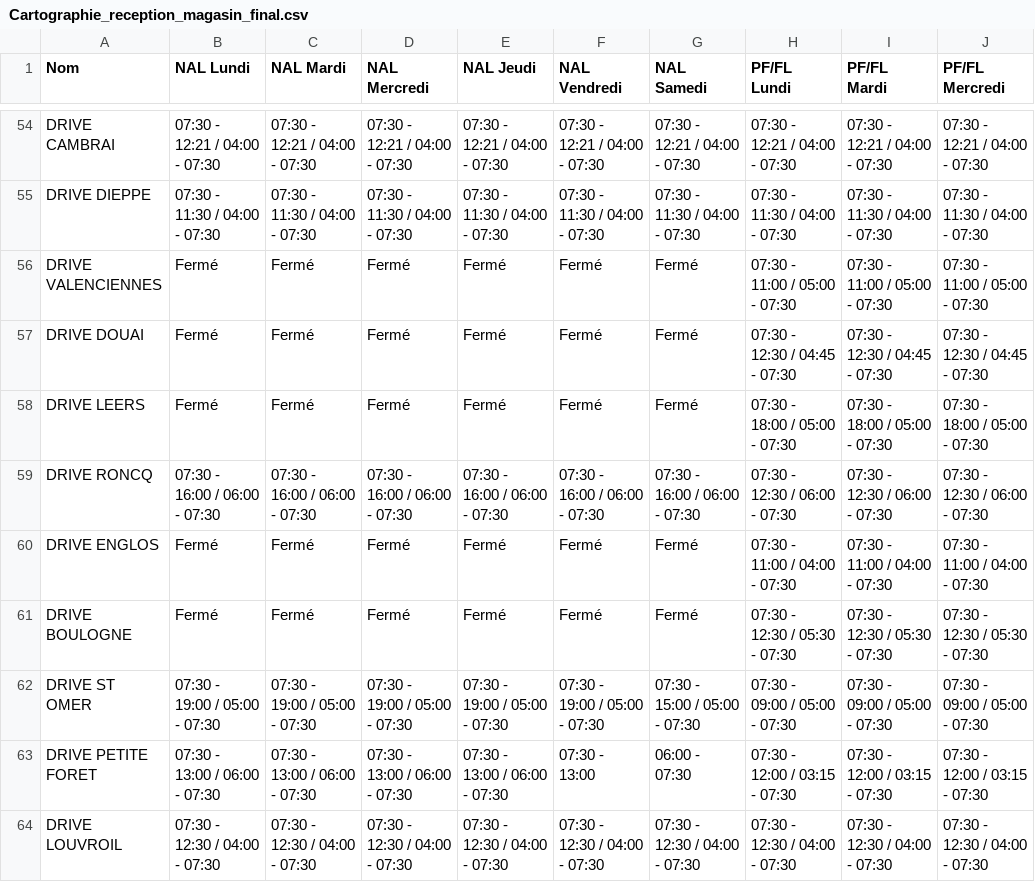
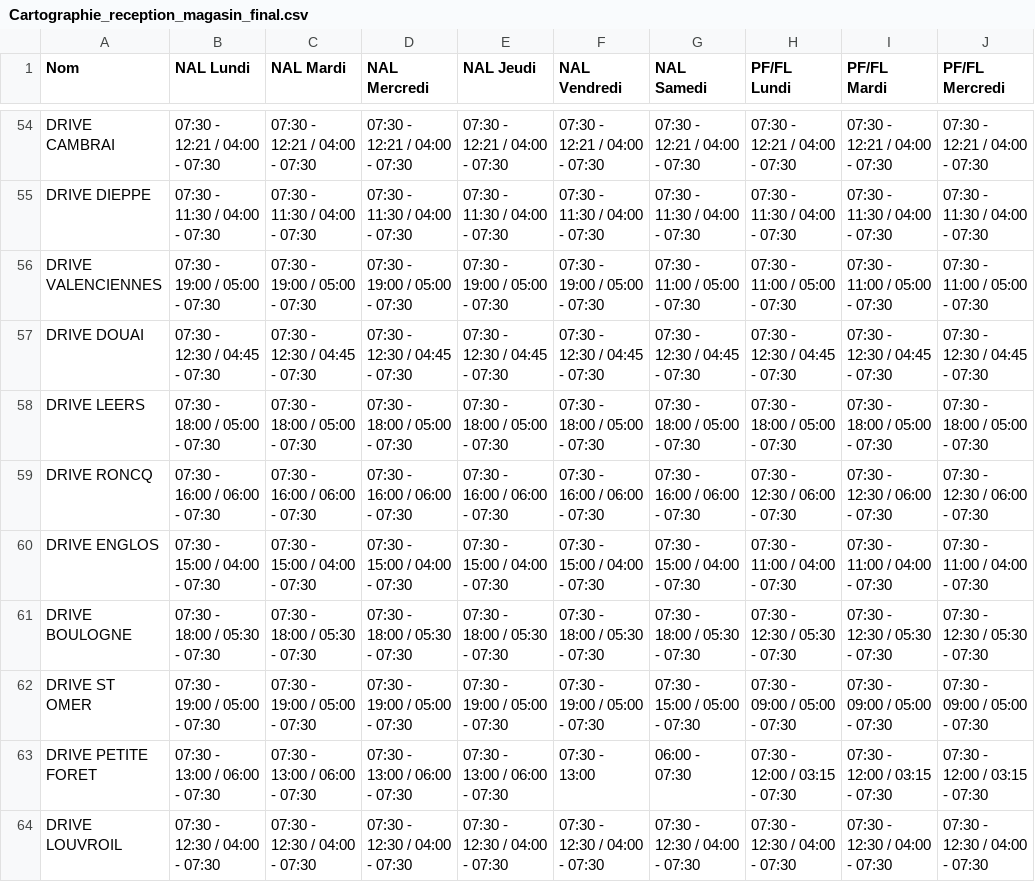
Before and after one commit to aribert-ux/Output, a CSV file: entrants_final/Cartographie_reception_magasin_final.csv, drawn as a sheet; only a part is shown, gaps mark what is left out; the diff covers the shown part only; the diff names each change by its address in the sheet, - before the commit and + after, or states it on an @@ line.

```diff
--- a/entrants_final/Cartographie_reception_magasin_final.csv
+++ b/entrants_final/Cartographie_reception_magasin_final.csv
-B56 (NAL Lundi): Fermé
+B56 (NAL Lundi): 07:30 - 19:00 / 05:00 - 07:30
-C56 (NAL Mardi): Fermé
+C56 (NAL Mardi): 07:30 - 19:00 / 05:00 - 07:30
-D56 (NAL Mercredi): Fermé
+D56 (NAL Mercredi): 07:30 - 19:00 / 05:00 - 07:30
-E56 (NAL Jeudi): Fermé
+E56 (NAL Jeudi): 07:30 - 19:00 / 05:00 - 07:30
-F56 (NAL Vendredi): Fermé
+F56 (NAL Vendredi): 07:30 - 19:00 / 05:00 - 07:30
-G56 (NAL Samedi): Fermé
+G56 (NAL Samedi): 07:30 - 11:00 / 05:00 - 07:30
-B57 (NAL Lundi): Fermé
+B57 (NAL Lundi): 07:30 - 12:30 / 04:45 - 07:30
-C57 (NAL Mardi): Fermé
+C57 (NAL Mardi): 07:30 - 12:30 / 04:45 - 07:30
-D57 (NAL Mercredi): Fermé
+D57 (NAL Mercredi): 07:30 - 12:30 / 04:45 - 07:30
-E57 (NAL Jeudi): Fermé
+E57 (NAL Jeudi): 07:30 - 12:30 / 04:45 - 07:30
-F57 (NAL Vendredi): Fermé
+F57 (NAL Vendredi): 07:30 - 12:30 / 04:45 - 07:30
-G57 (NAL Samedi): Fermé
+G57 (NAL Samedi): 07:30 - 12:30 / 04:45 - 07:30
-B58 (NAL Lundi): Fermé
+B58 (NAL Lundi): 07:30 - 18:00 / 05:00 - 07:30
-C58 (NAL Mardi): Fermé
+C58 (NAL Mardi): 07:30 - 18:00 / 05:00 - 07:30
-D58 (NAL Mercredi): Fermé
+D58 (NAL Mercredi): 07:30 - 18:00 / 05:00 - 07:30
-E58 (NAL Jeudi): Fermé
+E58 (NAL Jeudi): 07:30 - 18:00 / 05:00 - 07:30
-F58 (NAL Vendredi): Fermé
+F58 (NAL Vendredi): 07:30 - 18:00 / 05:00 - 07:30
-G58 (NAL Samedi): Fermé
+G58 (NAL Samedi): 07:30 - 18:00 / 05:00 - 07:30
-B60 (NAL Lundi): Fermé
+B60 (NAL Lundi): 07:30 - 15:00 / 04:00 - 07:30
-C60 (NAL Mardi): Fermé
+C60 (NAL Mardi): 07:30 - 15:00 / 04:00 - 07:30
-D60 (NAL Mercredi): Fermé
+D60 (NAL Mercredi): 07:30 - 15:00 / 04:00 - 07:30
-E60 (NAL Jeudi): Fermé
+E60 (NAL Jeudi): 07:30 - 15:00 / 04:00 - 07:30
-F60 (NAL Vendredi): Fermé
+F60 (NAL Vendredi): 07:30 - 15:00 / 04:00 - 07:30
-G60 (NAL Samedi): Fermé
+G60 (NAL Samedi): 07:30 - 15:00 / 04:00 - 07:30
-B61 (NAL Lundi): Fermé
+B61 (NAL Lundi): 07:30 - 18:00 / 05:30 - 07:30
-C61 (NAL Mardi): Fermé
+C61 (NAL Mardi): 07:30 - 18:00 / 05:30 - 07:30
-D61 (NAL Mercredi): Fermé
+D61 (NAL Mercredi): 07:30 - 18:00 / 05:30 - 07:30
-E61 (NAL Jeudi): Fermé
+E61 (NAL Jeudi): 07:30 - 18:00 / 05:30 - 07:30
-F61 (NAL Vendredi): Fermé
+F61 (NAL Vendredi): 07:30 - 18:00 / 05:30 - 07:30
-G61 (NAL Samedi): Fermé
+G61 (NAL Samedi): 07:30 - 18:00 / 05:30 - 07:30
```
Also changed, not shown: 58 edited cells elsewhere in this file, 2 other files.
